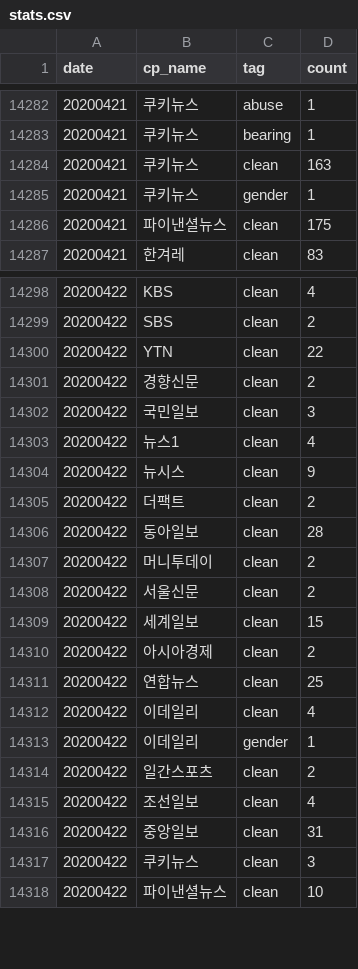
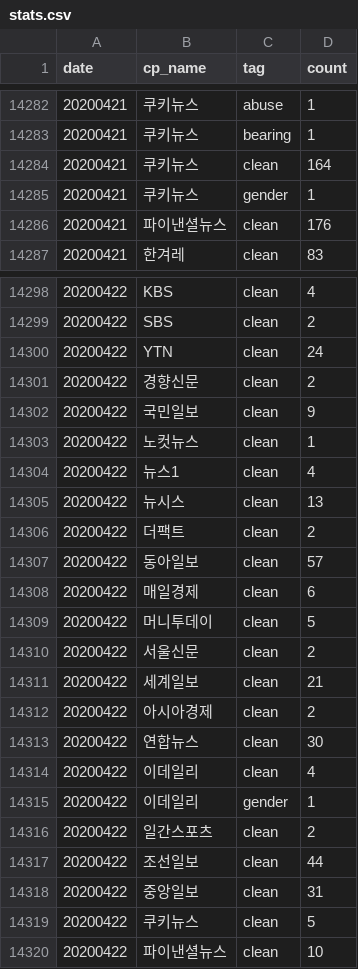
Before and after one commit to newshunter12/done-it-again, a CSV file: _data/stats.csv, drawn as a sheet; only a part is shown, gaps mark what is left out.

```diff
--- a/_data/stats.csv
+++ b/_data/stats.csv
@@ -14283,5 +14283,5 @@ date,cp_name,tag,count
 20200421,쿠키뉴스,bearing,1
-20200421,쿠키뉴스,clean,163
+20200421,쿠키뉴스,clean,164
 20200421,쿠키뉴스,gender,1
-20200421,파이낸셜뉴스,clean,175
+20200421,파이낸셜뉴스,clean,176
 20200421,한겨레,clean,83
@@ -14299,14 +14299,16 @@ date,cp_name,tag,count
 20200422,SBS,clean,2
-20200422,YTN,clean,22
+20200422,YTN,clean,24
 20200422,경향신문,clean,2
-20200422,국민일보,clean,3
+20200422,국민일보,clean,9
+20200422,노컷뉴스,clean,1
 20200422,뉴스1,clean,4
-20200422,뉴시스,clean,9
+20200422,뉴시스,clean,13
 20200422,더팩트,clean,2
-20200422,동아일보,clean,28
-20200422,머니투데이,clean,2
+20200422,동아일보,clean,57
+20200422,매일경제,clean,6
+20200422,머니투데이,clean,5
 20200422,서울신문,clean,2
-20200422,세계일보,clean,15
+20200422,세계일보,clean,21
 20200422,아시아경제,clean,2
-20200422,연합뉴스,clean,25
+20200422,연합뉴스,clean,30
 20200422,이데일리,clean,4
@@ -14314,5 +14316,5 @@ date,cp_name,tag,count
 20200422,일간스포츠,clean,2
-20200422,조선일보,clean,4
+20200422,조선일보,clean,44
 20200422,중앙일보,clean,31
-20200422,쿠키뉴스,clean,3
+20200422,쿠키뉴스,clean,5
 20200422,파이낸셜뉴스,clean,10
```
Also changed, not shown: _data/stats_best_cps.csv, _data/stats_daily.csv, 1 other file.
